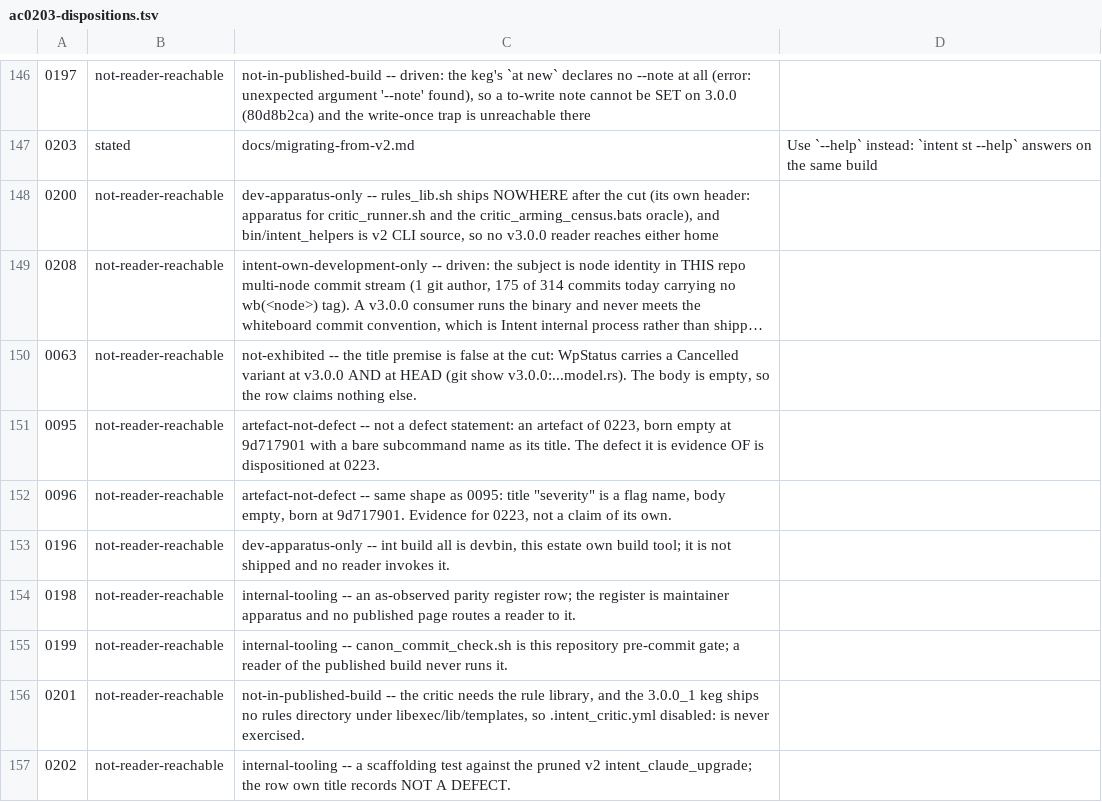
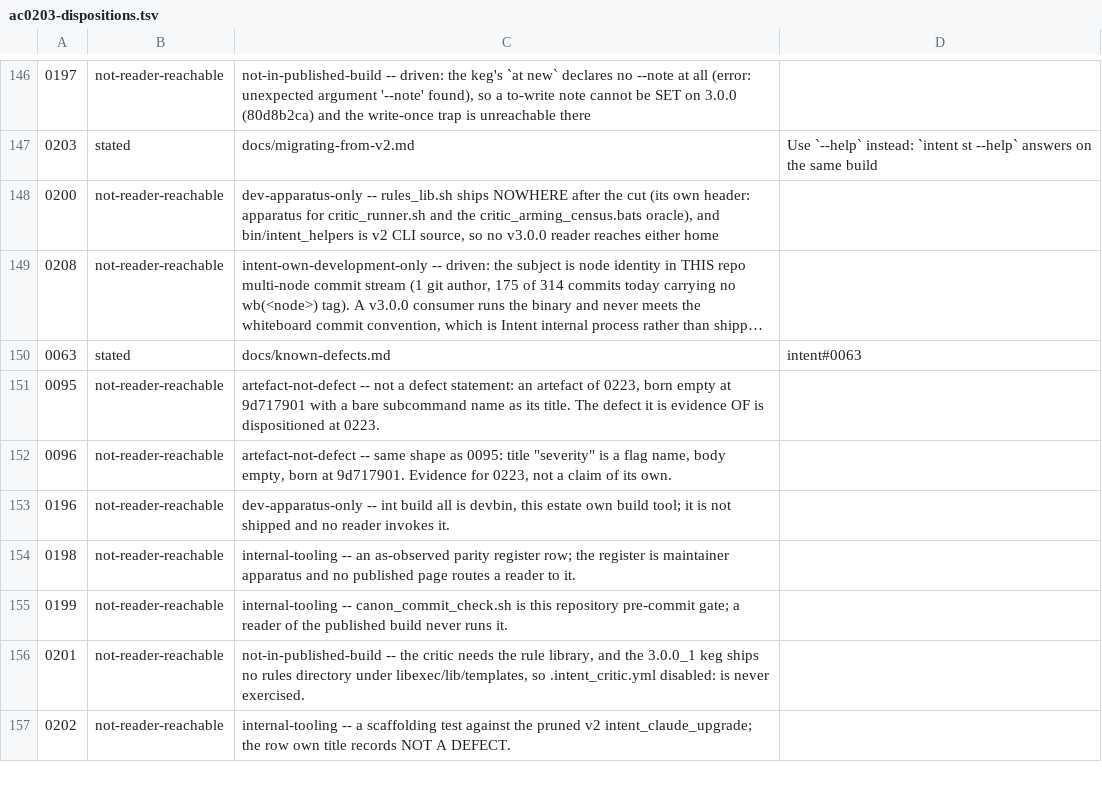
Before and after one commit to matthewsinclair/intent, a TSV file: intent/st/ST0056/parity/data/ac0203-dispositions.tsv, drawn as a sheet; only a part is shown, gaps mark what is left out; long unchanged cells end in …; the diff names each change by its address in the sheet, - before the commit and + after, or states it on an @@ line.

```diff
--- a/intent/st/ST0056/parity/data/ac0203-dispositions.tsv
+++ b/intent/st/ST0056/parity/data/ac0203-dispositions.tsv
-B150: not-reader-reachable
+B150: stated
-C150: not-exhibited -- the title premise is false at the cut: WpStatus carries a Cancelled variant at v3.0.0 AND at HEAD (git show v3.0.0:...model.rs). The body is empty, so the row claims nothing else.
+C150: docs/known-defects.md
-D150: (empty)
+D150: intent#0063
```
Also changed, not shown: 2 other files.
